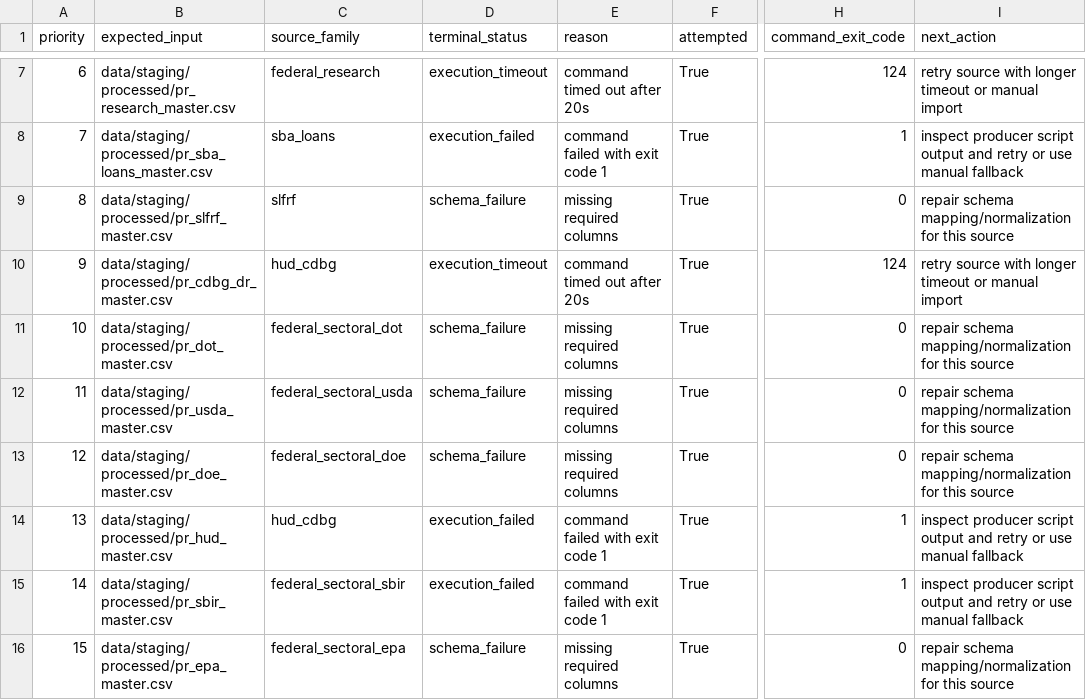
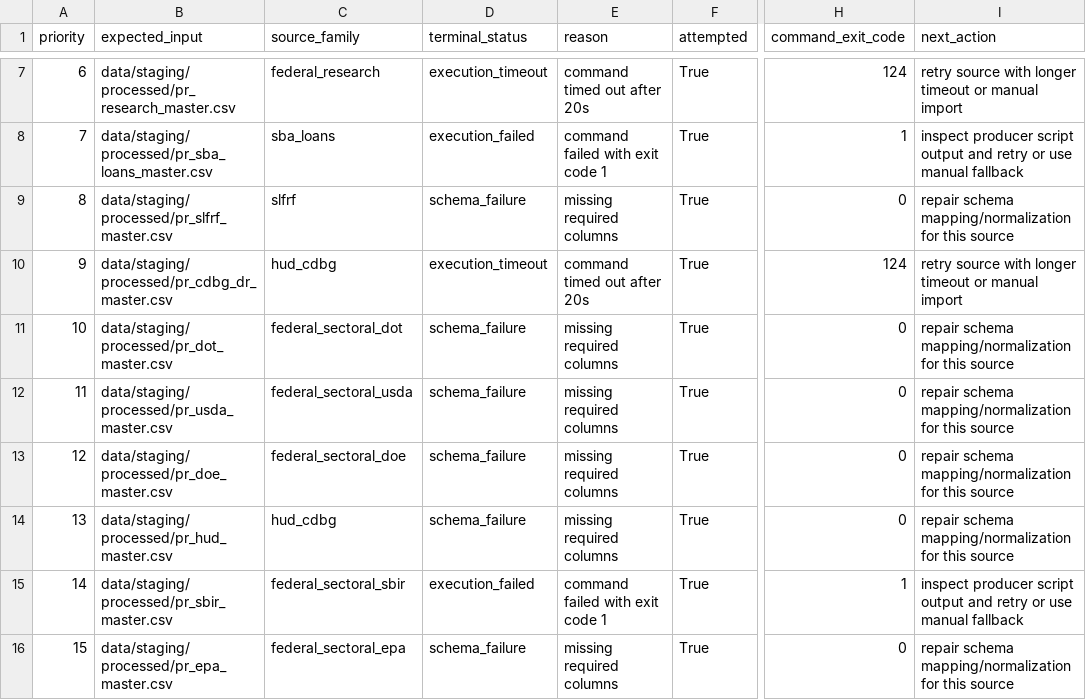
Before and after one commit to jotaele44/moneysweep-pr, a CSV file: data/review_queue/controlled_backfill_execution_failures_r4_8b.csv, drawn as a sheet; only a part is shown, gaps mark what is left out; the diff names each change by its address in the sheet, - before the commit and + after, or states it on an @@ line.

```diff
--- a/data/review_queue/controlled_backfill_execution_failures_r4_8b.csv
+++ b/data/review_queue/controlled_backfill_execution_failures_r4_8b.csv
-D14 (terminal_status): execution_failed
+D14 (terminal_status): schema_failure
-E14 (reason): command failed with exit code 1
+E14 (reason): missing required columns
-H14 (command_exit_code): 1
+H14 (command_exit_code): 0
-I14 (next_action): inspect producer script output and retry or use manual fallback
+I14 (next_action): repair schema mapping/normalization for this source
```
Also changed, not shown: data/exports/controlled_backfill_execution_results_r4_8b.csv, data/review_queue/manual_fallback_required_r4_8b.csv, 14 other files.
